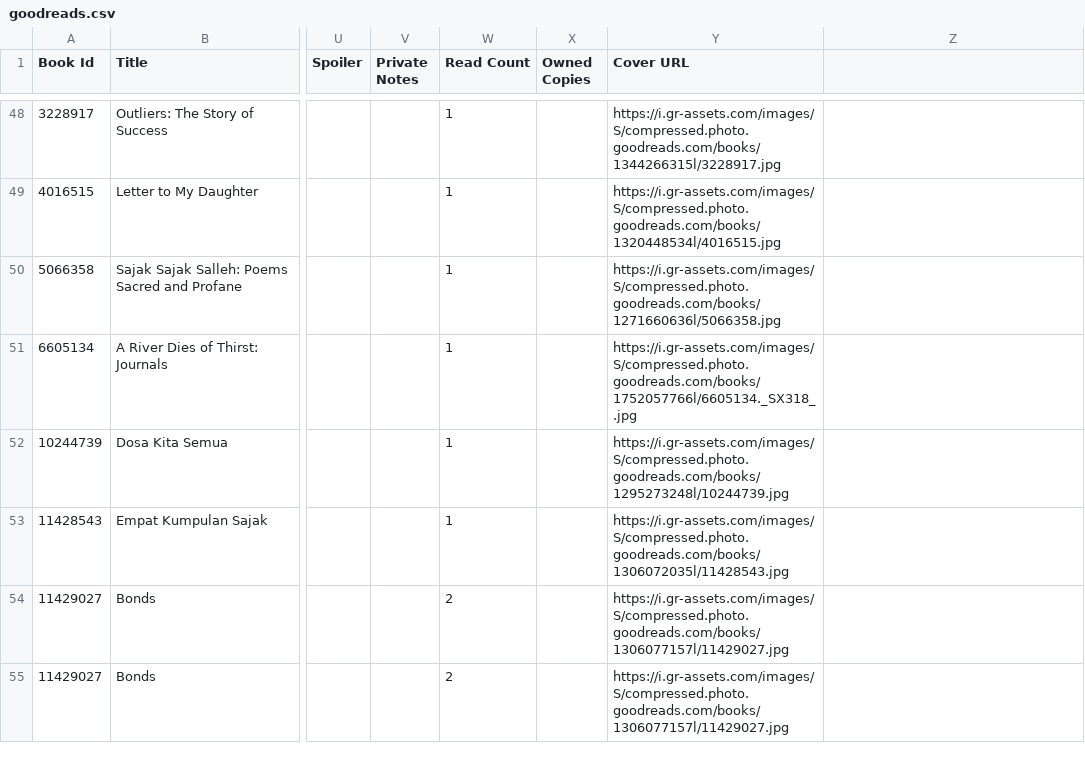
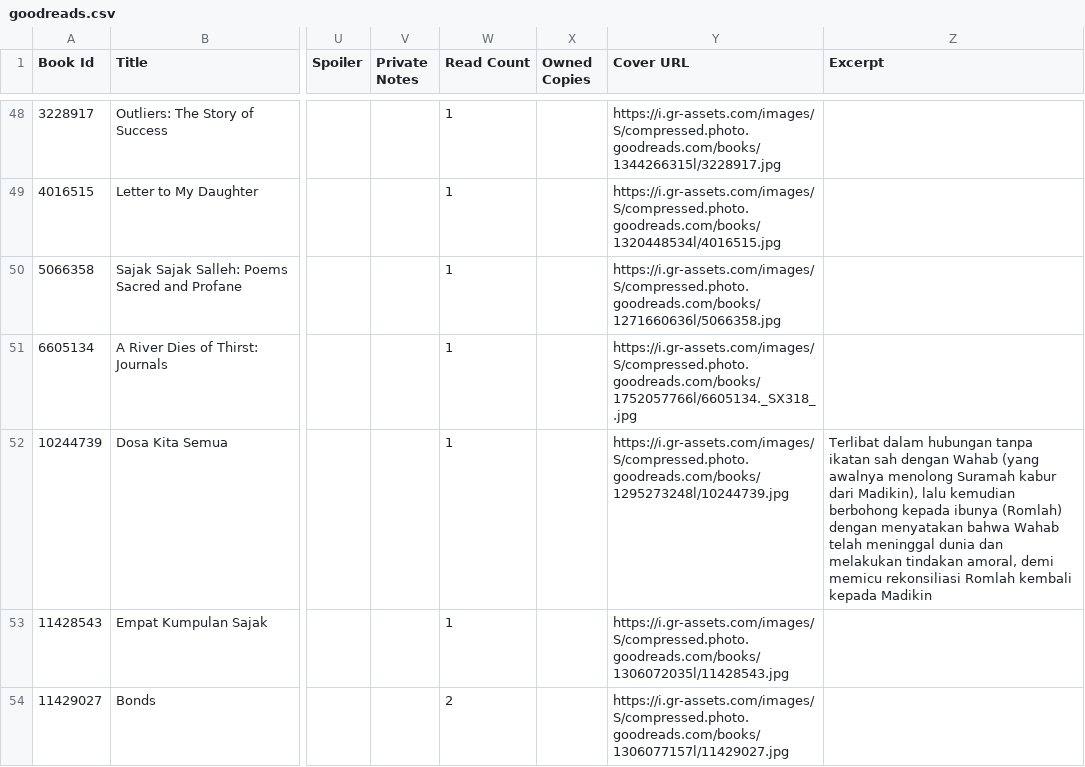
Before and after one commit to eleenuh/bookshelf, a CSV file: goodreads.csv, drawn as a sheet; only a part is shown, gaps mark what is left out; the shorter side is filled out with more unchanged rows; the diff names each change by its address in the sheet, - before the commit and + after, or states it on an @@ line.

```diff
--- a/goodreads.csv
+++ b/goodreads.csv
-Z1: (empty)
+Z1: Excerpt
-Z52 (Excerpt): (empty)
+Z52 (Excerpt): Terlibat dalam hubungan tanpa ikatan sah dengan Wahab (yang awalnya menolong Suramah kabur dari Madikin), lalu kemudian berbohong kepada ibunya (Romlah) dengan menyatakan bahwa Wahab telah meninggal dunia dan melakukan tindakan amoral, demi memicu rekonsiliasi Romlah kembali kepada Madikin
```
Also changed, not shown: 12 other files.
